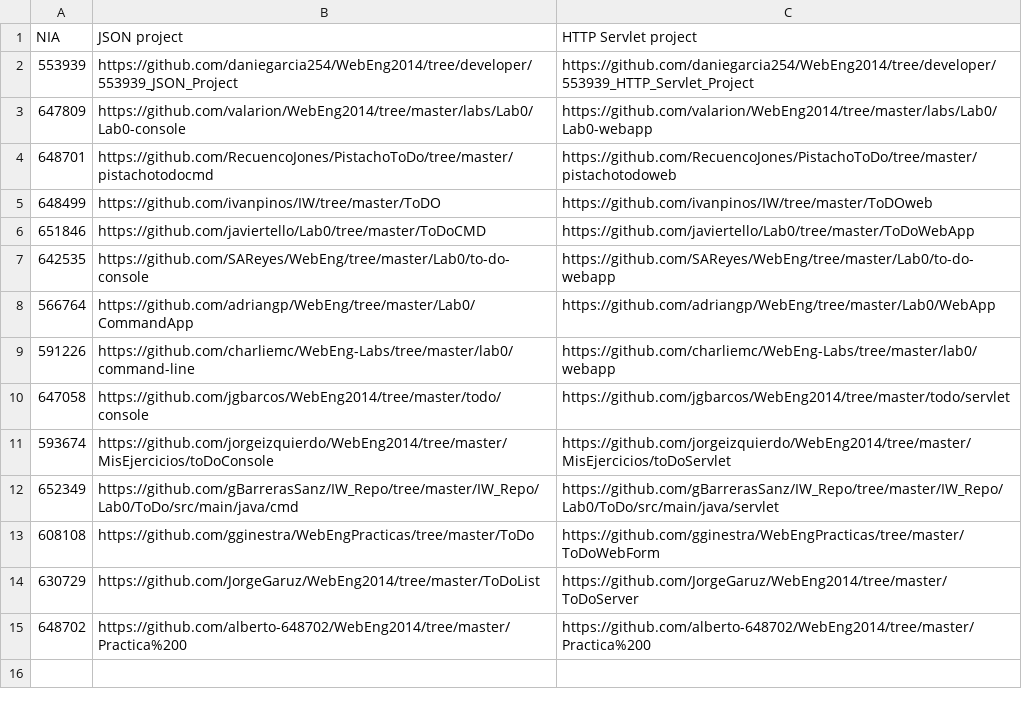
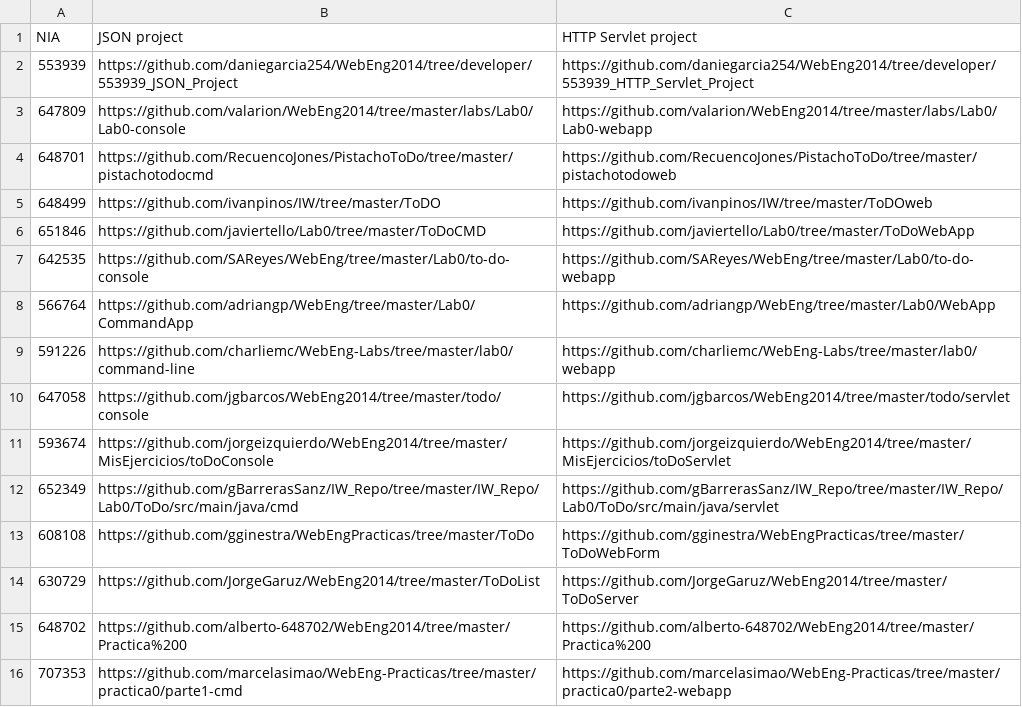
Before and after one commit to valarion/WebEng2014, a CSV file: labs/setup.csv, drawn as a sheet.

Commit message:
Update setup.csv

```diff
--- a/labs/setup.csv
+++ b/labs/setup.csv
@@ -15 +15,2 @@ NIA, JSON project, HTTP Servlet project
 648702, https://github.com/alberto-648702/WebEng2014/tree/master/Practica%200, https://github.com/alberto-648702/WebEng2014/tree/master/Practica%200
+707353, https://github.com/marcelasimao/WebEng-Practicas/tree/master/practica0/parte1-cmd, https://github.com/marcelasimao/WebEng-Practicas/tree/master/practica0/parte2-webapp
```
